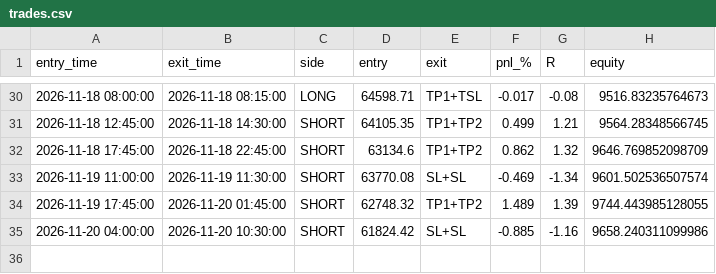
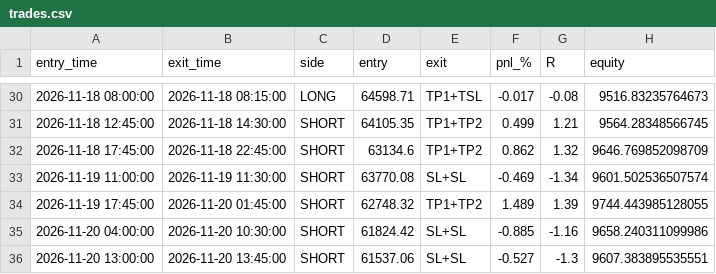
Before and after one commit to undaviyabrijesh-sys/Crypto-backtest-lab, a CSV file: paper/trades.csv, drawn as a sheet; only a part is shown, gaps mark what is left out; the diff names each change by its address in the sheet, - before the commit and + after, or states it on an @@ line.

```diff
--- a/paper/trades.csv
+++ b/paper/trades.csv
+row 36: 2026-11-20 13:00:00 | 2026-11-20 13:45:00 | SHORT | 61537.06 | SL+SL | -0.527 | -1.3 | 9607.383895535551
```
Also changed, not shown: paper/equity.csv, 1 other file.
